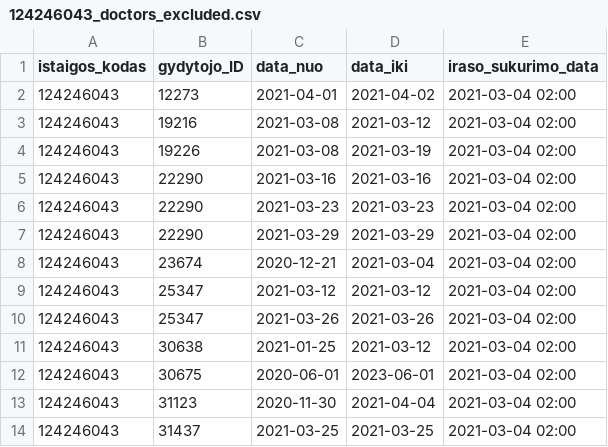
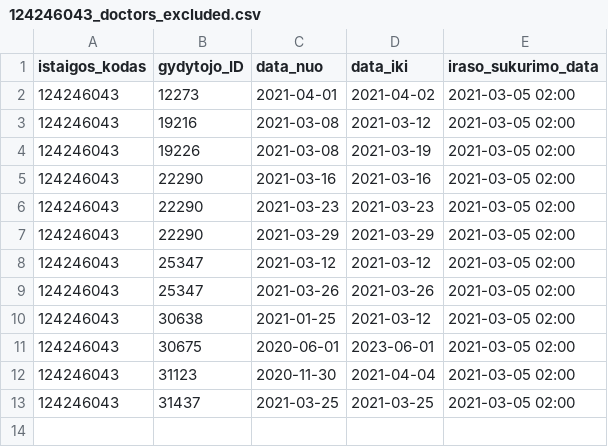
Before and after one commit to NVPgit/naujosios-vilnios-poliklinika, a CSV file: 124246043_doctors_excluded.csv, drawn as a sheet.

```diff
--- a/124246043_doctors_excluded.csv
+++ b/124246043_doctors_excluded.csv
@@ -1,14 +1,13 @@
 istaigos_kodas;gydytojo_ID;data_nuo;data_iki;iraso_sukurimo_data
-124246043;12273;2021-04-01;2021-04-02;2021-03-04 02:00
-124246043;19216;2021-03-08;2021-03-12;2021-03-04 02:00
-124246043;19226;2021-03-08;2021-03-19;2021-03-04 02:00
-124246043;22290;2021-03-16;2021-03-16;2021-03-04 02:00
-124246043;22290;2021-03-23;2021-03-23;2021-03-04 02:00
-124246043;22290;2021-03-29;2021-03-29;2021-03-04 02:00
-124246043;23674;2020-12-21;2021-03-04;2021-03-04 02:00
-124246043;25347;2021-03-12;2021-03-12;2021-03-04 02:00
-124246043;25347;2021-03-26;2021-03-26;2021-03-04 02:00
-124246043;30638;2021-01-25;2021-03-12;2021-03-04 02:00
-124246043;30675;2020-06-01;2023-06-01;2021-03-04 02:00
-124246043;31123;2020-11-30;2021-04-04;2021-03-04 02:00
-124246043;31437;2021-03-25;2021-03-25;2021-03-04 02:00
+124246043;12273;2021-04-01;2021-04-02;2021-03-05 02:00
+124246043;19216;2021-03-08;2021-03-12;2021-03-05 02:00
+124246043;19226;2021-03-08;2021-03-19;2021-03-05 02:00
+124246043;22290;2021-03-16;2021-03-16;2021-03-05 02:00
+124246043;22290;2021-03-23;2021-03-23;2021-03-05 02:00
+124246043;22290;2021-03-29;2021-03-29;2021-03-05 02:00
+124246043;25347;2021-03-12;2021-03-12;2021-03-05 02:00
+124246043;25347;2021-03-26;2021-03-26;2021-03-05 02:00
+124246043;30638;2021-01-25;2021-03-12;2021-03-05 02:00
+124246043;30675;2020-06-01;2023-06-01;2021-03-05 02:00
+124246043;31123;2020-11-30;2021-04-04;2021-03-05 02:00
+124246043;31437;2021-03-25;2021-03-25;2021-03-05 02:00
```
Also changed, not shown: 124246043_family_doctors_list.csv, 124246043_family_doctors_visits_hours.csv, 1 other file.
